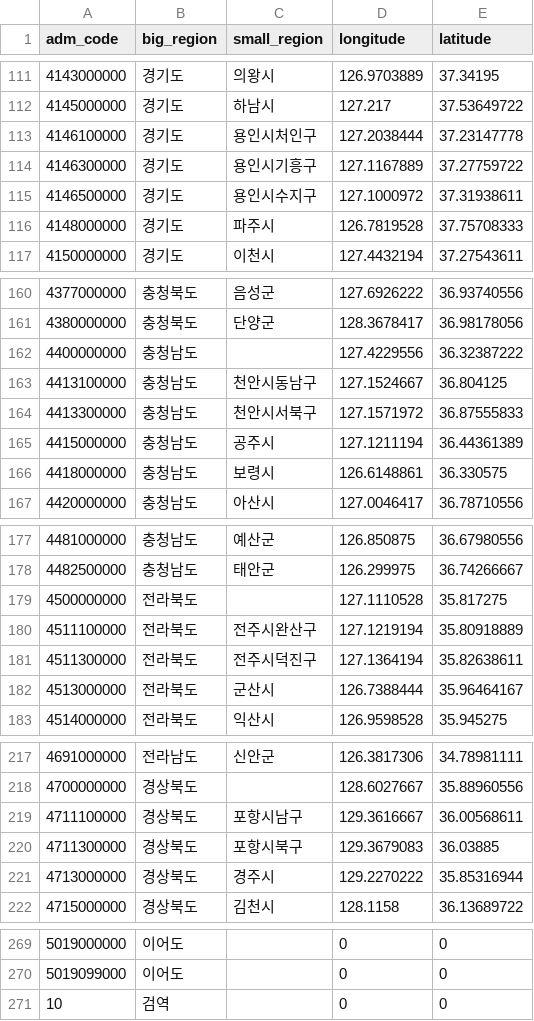
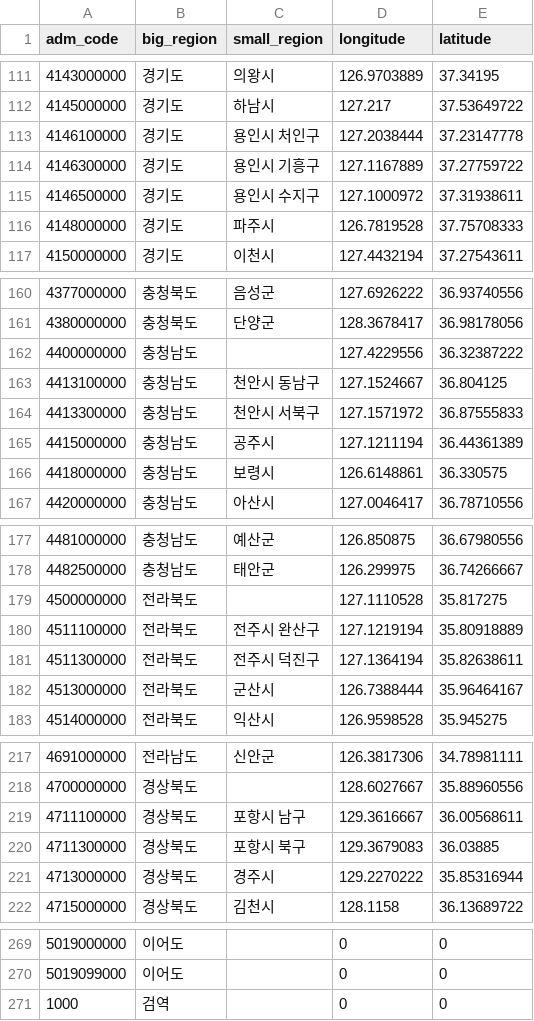
Before and after one commit to joypto/springboot-weather-app, a CSV file: weather-data-api/src/main/resources/data/region.csv, drawn as a sheet; only a part is shown, gaps mark what is left out; the diff covers the shown part only.

Commit message:
smallRegion의 지역명이 시 + 구 형태인 지역이 있을 때 한 칸 띄어쓰기된 문자열로 저장되도록 수정

```diff
--- a/weather-data-api/src/main/resources/data/region.csv
+++ b/weather-data-api/src/main/resources/data/region.csv
@@ -112,5 +112,5 @@ adm_code,big_region,small_region,longitude,latitude
 4145000000,경기도,하남시,127.217,37.53649722
-4146100000,경기도,용인시처인구,127.2038444,37.23147778
-4146300000,경기도,용인시기흥구,127.1167889,37.27759722
-4146500000,경기도,용인시수지구,127.1000972,37.31938611
+4146100000,경기도,용인시 처인구,127.2038444,37.23147778
+4146300000,경기도,용인시 기흥구,127.1167889,37.27759722
+4146500000,경기도,용인시 수지구,127.1000972,37.31938611
 4148000000,경기도,파주시,126.7819528,37.75708333
@@ -162,4 +162,4 @@ adm_code,big_region,small_region,longitude,latitude
 4400000000,충청남도,,127.4229556,36.32387222
-4413100000,충청남도,천안시동남구,127.1524667,36.804125
-4413300000,충청남도,천안시서북구,127.1571972,36.87555833
+4413100000,충청남도,천안시 동남구,127.1524667,36.804125
+4413300000,충청남도,천안시 서북구,127.1571972,36.87555833
 4415000000,충청남도,공주시,127.1211194,36.44361389
@@ -179,4 +179,4 @@ adm_code,big_region,small_region,longitude,latitude
 4500000000,전라북도,,127.1110528,35.817275
-4511100000,전라북도,전주시완산구,127.1219194,35.80918889
-4511300000,전라북도,전주시덕진구,127.1364194,35.82638611
+4511100000,전라북도,전주시 완산구,127.1219194,35.80918889
+4511300000,전라북도,전주시 덕진구,127.1364194,35.82638611
 4513000000,전라북도,군산시,126.7388444,35.96464167
@@ -218,4 +218,4 @@ adm_code,big_region,small_region,longitude,latitude
 4700000000,경상북도,,128.6027667,35.88960556
-4711100000,경상북도,포항시남구,129.3616667,36.00568611
-4711300000,경상북도,포항시북구,129.3679083,36.03885
+4711100000,경상북도,포항시 남구,129.3616667,36.00568611
+4711300000,경상북도,포항시 북구,129.3679083,36.03885
 4713000000,경상북도,경주시,129.2270222,35.85316944
@@ -270,2 +270,2 @@ adm_code,big_region,small_region,longitude,latitude
 5019099000,이어도,,0,0
-10,검역,,0,0
+1000,검역,,0,0
```
Also changed, not shown: 18 edited cells elsewhere in this file.
